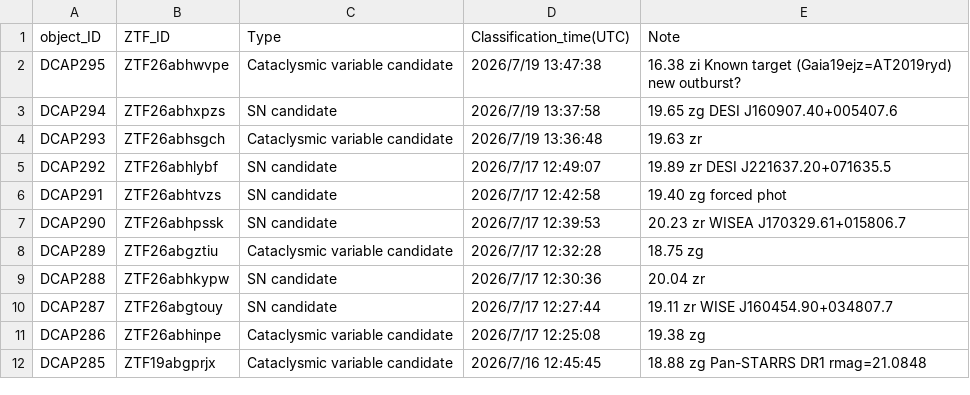
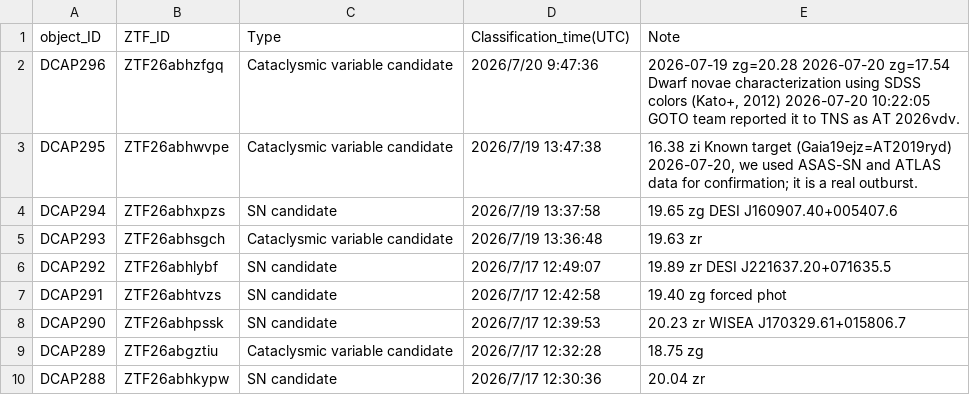
Before and after one commit to DCAP-MinruiNing/DCAP, a CSV file: data3.csv, drawn as a sheet; only a part is shown; the shorter side is filled out with more unchanged rows.

Commit message:
Update data3.csv

```diff
--- a/data3.csv
+++ b/data3.csv
@@ -1,3 +1,4 @@
 object_ID,ZTF_ID,Type,Classification_time(UTC),Note
-DCAP295,ZTF26abhwvpe,Cataclysmic variable candidate,2026/7/19 13:47:38,16.38 zi Known target (Gaia19ejz=AT2019ryd) new outburst?
+DCAP296,ZTF26abhzfgq,Cataclysmic variable candidate,2026/7/20 9:47:36,"2026-07-19 zg=20.28 2026-07-20 zg=17.54 Dwarf novae characterization using SDSS colors (Kato+, 2012) 2026-07-20 10:22:05 GOTO team reported it to TNS as AT 2026vdv."
+DCAP295,ZTF26abhwvpe,Cataclysmic variable candidate,2026/7/19 13:47:38,"16.38 zi Known target (Gaia19ejz=AT2019ryd) 2026-07-20, we used ASAS-SN and ATLAS data for confirmation; it is a real outburst."
 DCAP294,ZTF26abhxpzs,SN candidate,2026/7/19 13:37:58,19.65 zg DESI J160907.40+005407.6
```
